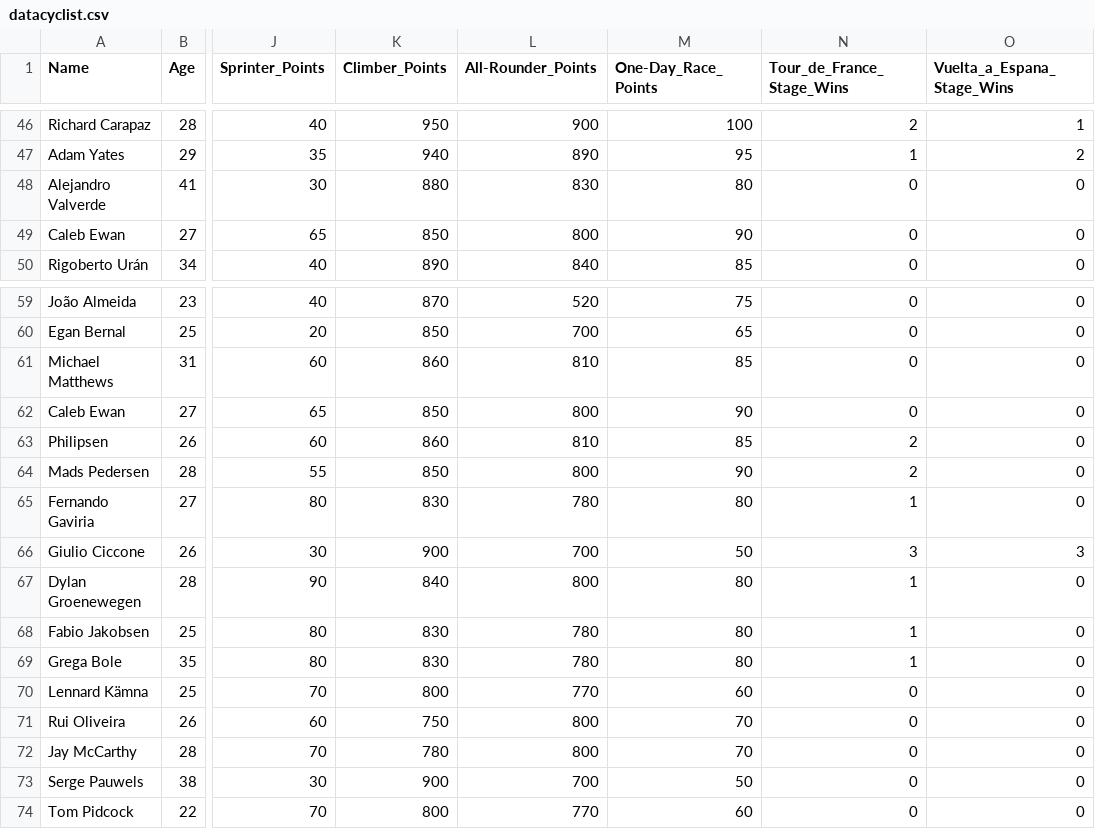
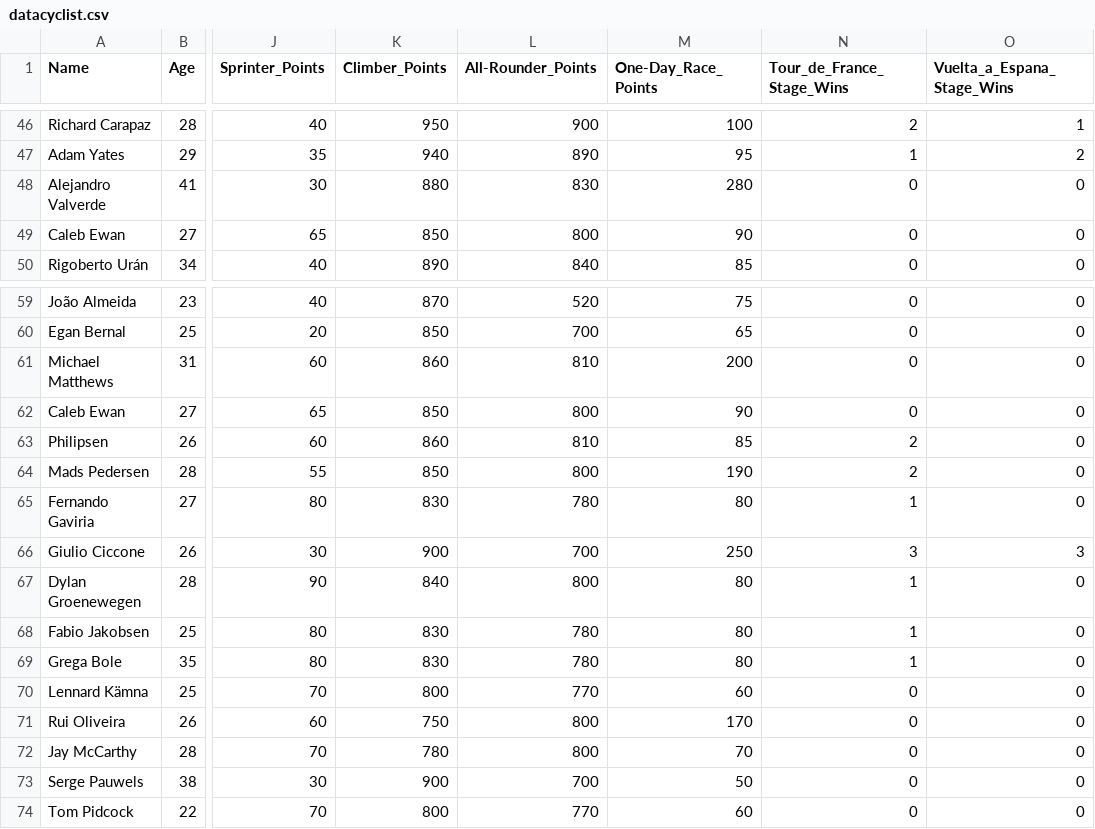
Before and after one commit to BryanSamuelA/Cyclist-Dataset, a CSV file: datacyclist.csv, drawn as a sheet; only a part is shown, gaps mark what is left out; the diff names each change by its address in the sheet, - before the commit and + after, or states it on an @@ line.

Commit message:
Update datacyclist.csv

```diff
--- a/datacyclist.csv
+++ b/datacyclist.csv
-M48 (One-Day_Race_Points): 80
+M48 (One-Day_Race_Points): 280
-M61 (One-Day_Race_Points): 85
+M61 (One-Day_Race_Points): 200
-M64 (One-Day_Race_Points): 90
+M64 (One-Day_Race_Points): 190
-M66 (One-Day_Race_Points): 50
+M66 (One-Day_Race_Points): 250
-M71 (One-Day_Race_Points): 70
+M71 (One-Day_Race_Points): 170
```
